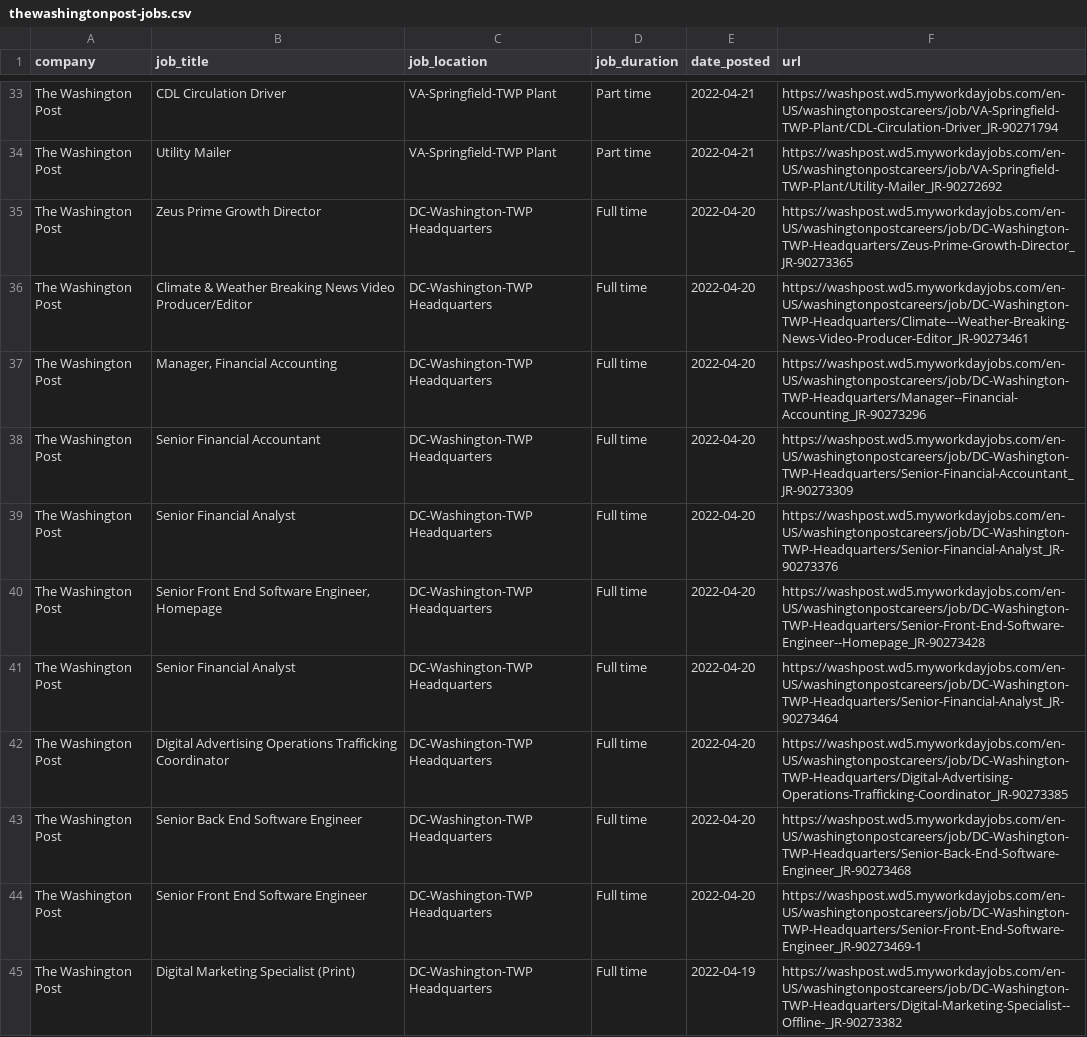
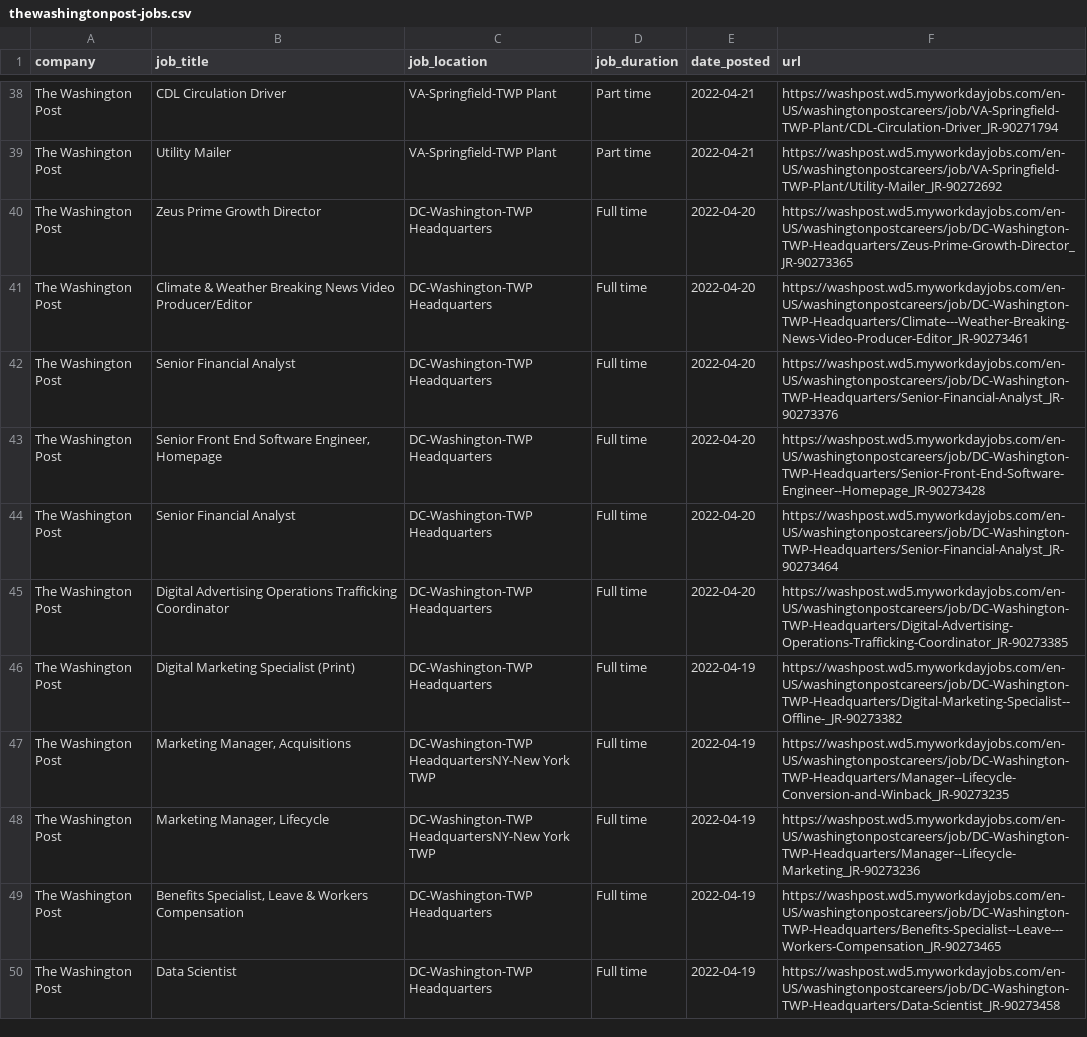
Before and after one commit to ndmvisuals/job-search-tool, a CSV file: data/thewashingtonpost-jobs.csv, drawn as a sheet; only a part is shown, gaps mark what is left out; the shorter side is filled out with more unchanged rows; the diff covers the shown part only.

```diff
--- a/data/thewashingtonpost-jobs.csv
+++ b/data/thewashingtonpost-jobs.csv
@@ -36,4 +41,2 @@ The Washington Post,Zeus Prime Growth Director,DC-Washington-TWP Headquarters,Fu
 The Washington Post,Climate & Weather Breaking News Video Producer/Editor,DC-Washington-TWP Headquarters,Full time,2022-04-20,https://washpost.wd5.myworkdayjobs.com/en-US/washingtonpostcareers/job/DC-Washington-TWP-Headquarters/Climate---Weather-Breaking-News-Video-Producer-Editor_JR-90273461
-The Washington Post,"Manager, Financial Accounting",DC-Washington-TWP Headquarters,Full time,2022-04-20,https://washpost.wd5.myworkdayjobs.com/en-US/washingtonpostcareers/job/DC-Washington-TWP-Headquarters/Manager--Financial-Accounting_JR-90273296
-The Washington Post,Senior Financial Accountant,DC-Washington-TWP Headquarters,Full time,2022-04-20,https://washpost.wd5.myworkdayjobs.com/en-US/washingtonpostcareers/job/DC-Washington-TWP-Headquarters/Senior-Financial-Accountant_JR-90273309
 The Washington Post,Senior Financial Analyst,DC-Washington-TWP Headquarters,Full time,2022-04-20,https://washpost.wd5.myworkdayjobs.com/en-US/washingtonpostcareers/job/DC-Washington-TWP-Headquarters/Senior-Financial-Analyst_JR-90273376
@@ -42,4 +45,2 @@ The Washington Post,Senior Financial Analyst,DC-Washington-TWP Headquarters,Full
 The Washington Post,Digital Advertising Operations Trafficking Coordinator,DC-Washington-TWP Headquarters,Full time,2022-04-20,https://washpost.wd5.myworkdayjobs.com/en-US/washingtonpostcareers/job/DC-Washington-TWP-Headquarters/Digital-Advertising-Operations-Trafficking-Coordinator_JR-90273385
-The Washington Post,Senior Back End Software Engineer,DC-Washington-TWP Headquarters,Full time,2022-04-20,https://washpost.wd5.myworkdayjobs.com/en-US/washingtonpostcareers/job/DC-Washington-TWP-Headquarters/Senior-Back-End-Software-Engineer_JR-90273468
-The Washington Post,Senior Front End Software Engineer,DC-Washington-TWP Headquarters,Full time,2022-04-20,https://washpost.wd5.myworkdayjobs.com/en-US/washingtonpostcareers/job/DC-Washington-TWP-Headquarters/Senior-Front-End-Software-Engineer_JR-90273469-1
 The Washington Post,Digital Marketing Specialist (Print),DC-Washington-TWP Headquarters,Full time,2022-04-19,https://washpost.wd5.myworkdayjobs.com/en-US/washingtonpostcareers/job/DC-Washington-TWP-Headquarters/Digital-Marketing-Specialist--Offline-_JR-90273382
```
Also changed, not shown: 8 added rows and 7 removed rows elsewhere in this file, data/npr-jobs.csv, data/nyt-jobs.csv.
